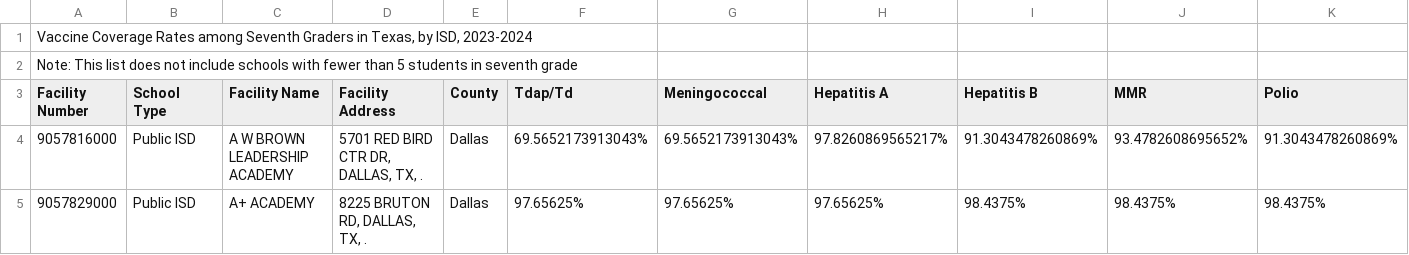
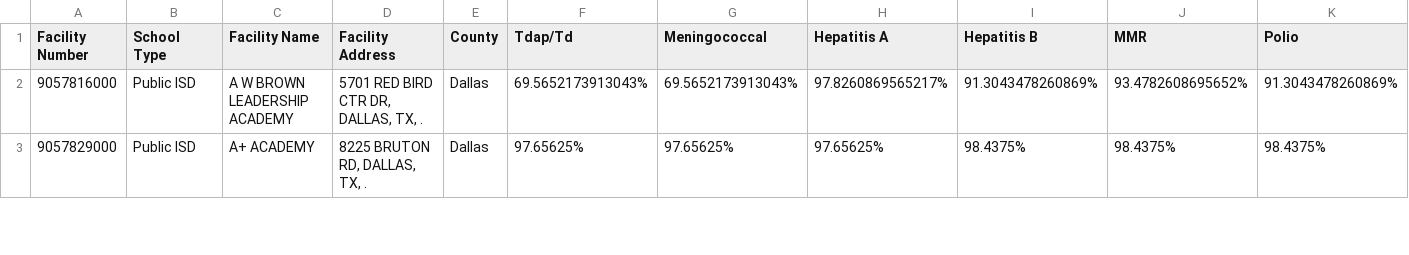
Before and after one commit to kiron-ang/lonestarimmunity, a CSV file: data.csv, drawn as a sheet; only a part is shown; rows hold the shown columns only; the diff names each change by its address in the sheet, - before the commit and + after, or states it on an @@ line.

```diff
--- a/data.csv
+++ b/data.csv
-row 1: Vaccine Coverage Rates among Seventh Graders in Texas, by ISD, 2023-2024
-row 2: Note: This list does not include schools with fewer than 5 students in seventh grade
```
Also changed, not shown: 1 other file.
